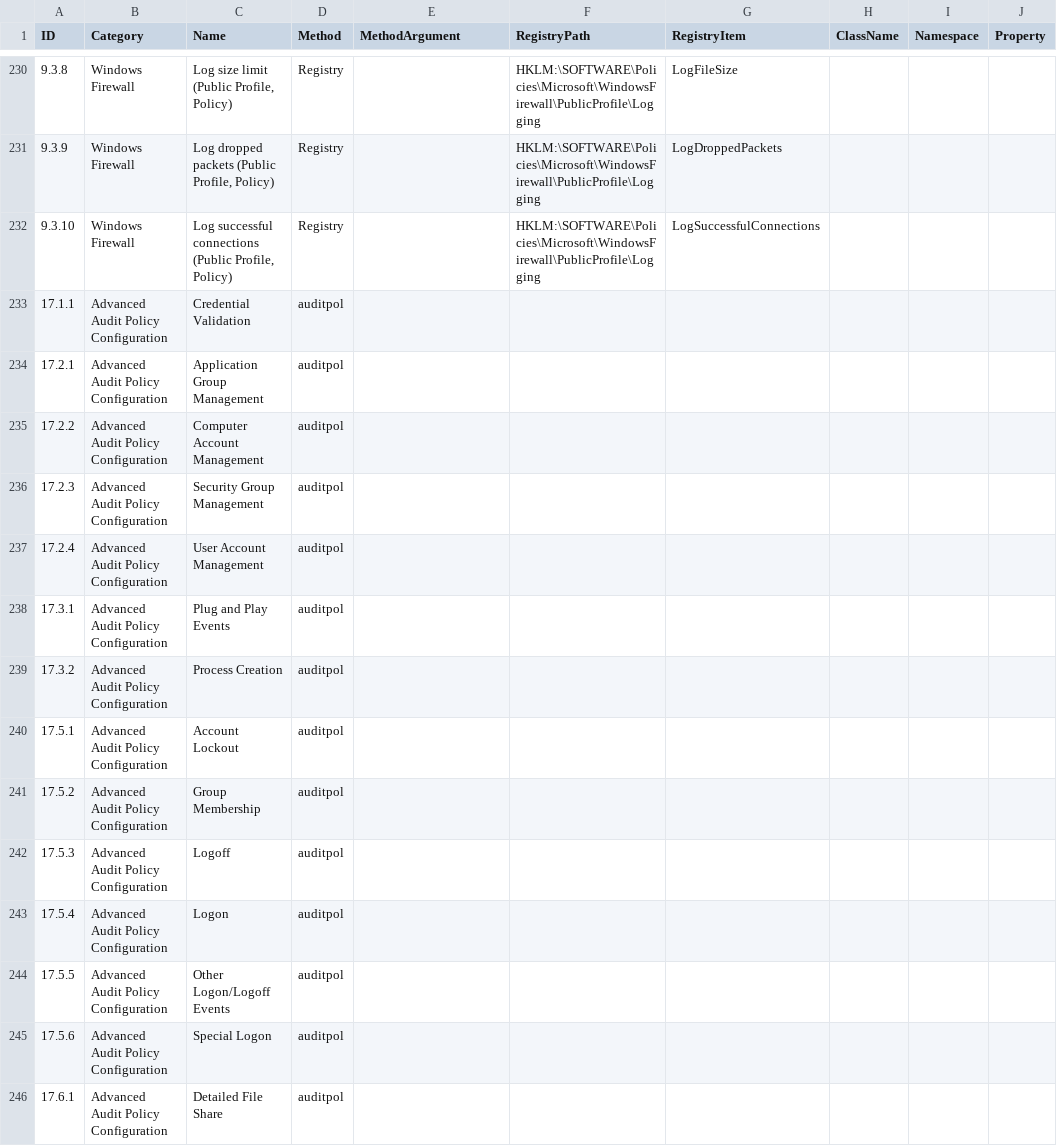
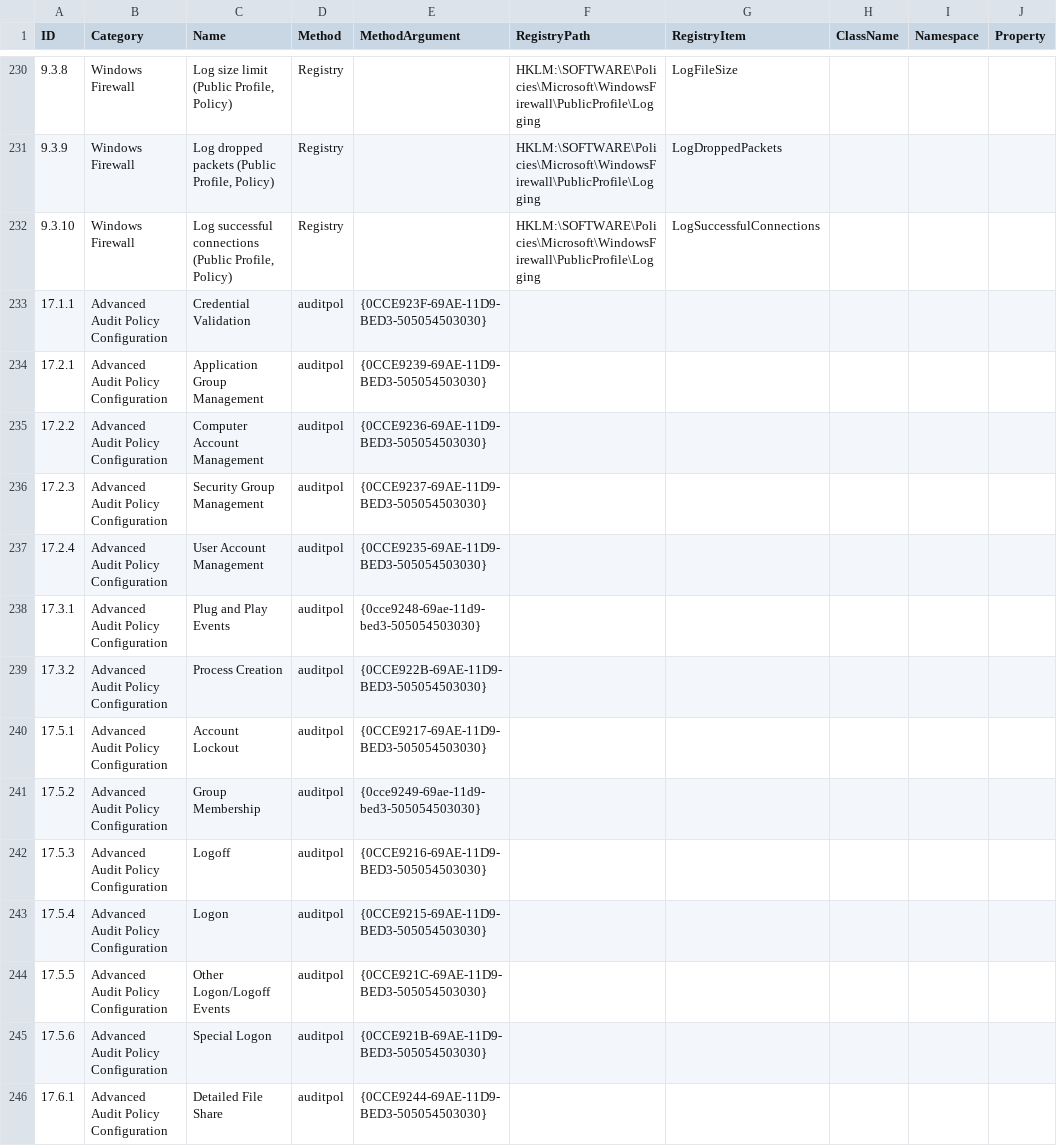
Before and after one commit to 0x6d69636b/windows_hardening, a CSV file: lists/finding_list_cis_microsoft_windows_10_enterprise_1809_machine.csv, drawn as a sheet; only a part is shown, gaps mark what is left out; the diff covers the shown part only; the diff names each change by its address in the sheet, - before the commit and + after, or states it on an @@ line.

```diff
--- a/lists/finding_list_cis_microsoft_windows_10_enterprise_1809_machine.csv
+++ b/lists/finding_list_cis_microsoft_windows_10_enterprise_1809_machine.csv
-E233 (MethodArgument): (empty)
+E233 (MethodArgument): {0CCE923F-69AE-11D9-BED3-505054503030}
-E234 (MethodArgument): (empty)
+E234 (MethodArgument): {0CCE9239-69AE-11D9-BED3-505054503030}
-E235 (MethodArgument): (empty)
+E235 (MethodArgument): {0CCE9236-69AE-11D9-BED3-505054503030}
-E236 (MethodArgument): (empty)
+E236 (MethodArgument): {0CCE9237-69AE-11D9-BED3-505054503030}
-E237 (MethodArgument): (empty)
+E237 (MethodArgument): {0CCE9235-69AE-11D9-BED3-505054503030}
-E238 (MethodArgument): (empty)
+E238 (MethodArgument): {0cce9248-69ae-11d9-bed3-505054503030}
-E239 (MethodArgument): (empty)
+E239 (MethodArgument): {0CCE922B-69AE-11D9-BED3-505054503030}
-E240 (MethodArgument): (empty)
+E240 (MethodArgument): {0CCE9217-69AE-11D9-BED3-505054503030}
-E241 (MethodArgument): (empty)
+E241 (MethodArgument): {0cce9249-69ae-11d9-bed3-505054503030}
-E242 (MethodArgument): (empty)
+E242 (MethodArgument): {0CCE9216-69AE-11D9-BED3-505054503030}
-E243 (MethodArgument): (empty)
+E243 (MethodArgument): {0CCE9215-69AE-11D9-BED3-505054503030}
-E244 (MethodArgument): (empty)
+E244 (MethodArgument): {0CCE921C-69AE-11D9-BED3-505054503030}
-E245 (MethodArgument): (empty)
+E245 (MethodArgument): {0CCE921B-69AE-11D9-BED3-505054503030}
-E246 (MethodArgument): (empty)
+E246 (MethodArgument): {0CCE9244-69AE-11D9-BED3-505054503030}
```
Also changed, not shown: 14 edited cells elsewhere in this file, lists/finding_list_cis_microsoft_windows_10_enterprise_1903_machine.csv, lists/finding_list_cis_microsoft_windows_server_2019_1809_1.1.0_machine.csv, 15 other files.
